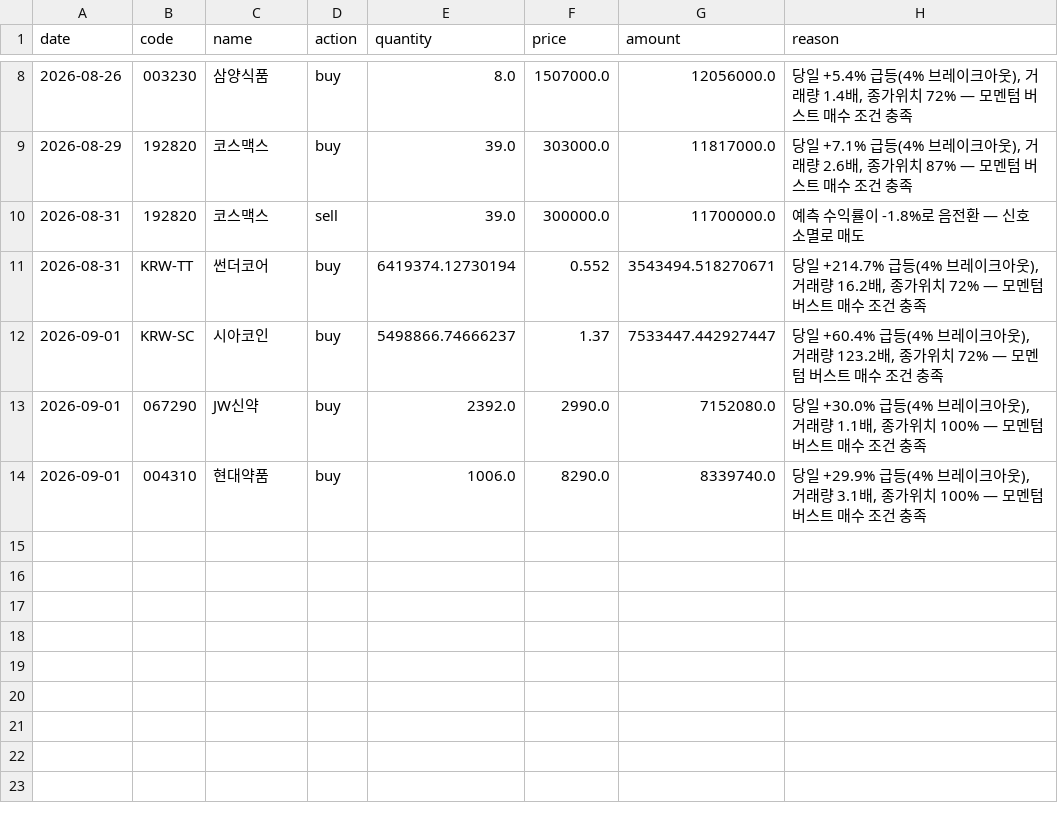
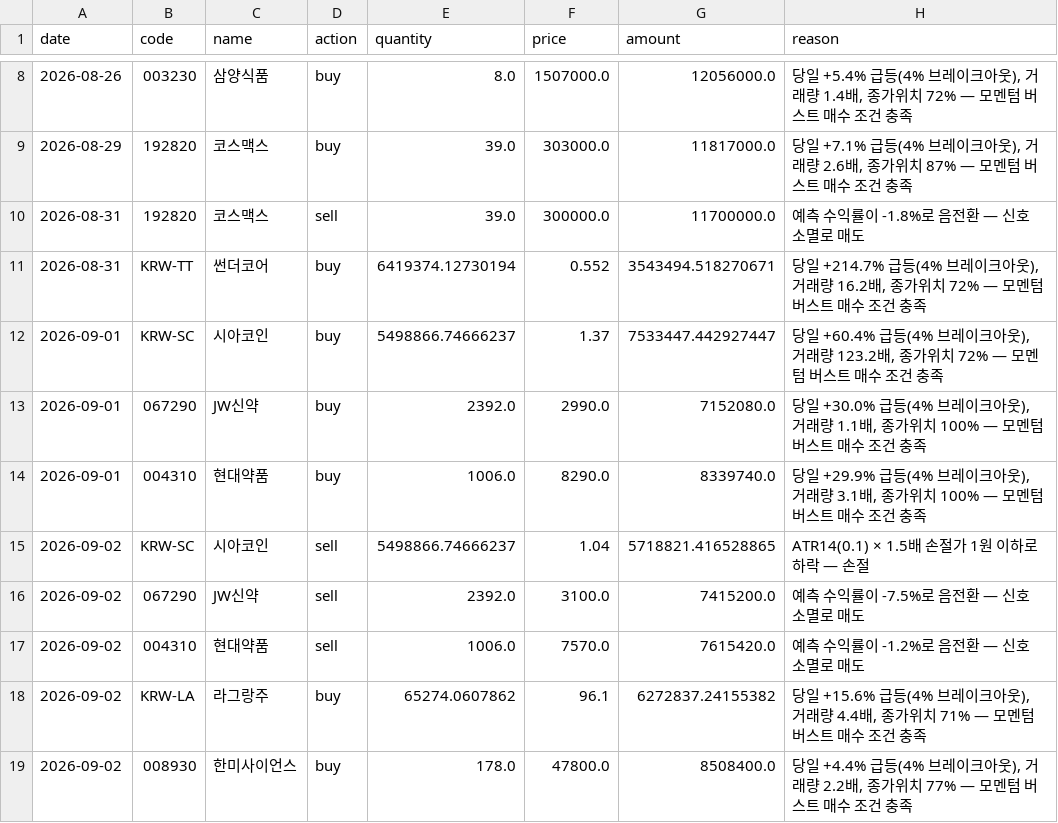
Before and after one commit to ferrousCM/stock, a CSV file: data/portfolio/v2/momentum/trades.csv, drawn as a sheet; only a part is shown, gaps mark what is left out.

```diff
--- a/data/portfolio/v2/momentum/trades.csv
+++ b/data/portfolio/v2/momentum/trades.csv
@@ -14 +14,6 @@ date,code,name,action,quantity,price,amount,reason
 2026-09-01,004310,현대약품,buy,1006.0,8290.0,8339740.0,"당일 +29.9% 급등(4% 브레이크아웃), 거래량 3.1배, 종가위치 100% — 모멘텀 버스트 매수 조건 충족"
+2026-09-02,KRW-SC,시아코인,sell,5498866.74666237,1.04,5718821.416528865,ATR14(0.1) × 1.5배 손절가 1원 이하로 하락 — 손절
+2026-09-02,067290,JW신약,sell,2392.0,3100.0,7415200.0,예측 수익률이 -7.5%로 음전환 — 신호 소멸로 매도
+2026-09-02,004310,현대약품,sell,1006.0,7570.0,7615420.0,예측 수익률이 -1.2%로 음전환 — 신호 소멸로 매도
+2026-09-02,KRW-LA,라그랑주,buy,65274.0607862,96.1,6272837.24155382,"당일 +15.6% 급등(4% 브레이크아웃), 거래량 4.4배, 종가위치 71% — 모멘텀 버스트 매수 조건 충족"
+2026-09-02,008930,한미사이언스,buy,178.0,47800.0,8508400.0,"당일 +4.4% 급등(4% 브레이크아웃), 거래량 2.2배, 종가위치 77% — 모멘텀 버스트 매수 조건 충족"
```
Also changed, not shown: data/portfolio/aggressive/equity_history.csv, data/portfolio/momentum/trades.csv, 17 other files.
